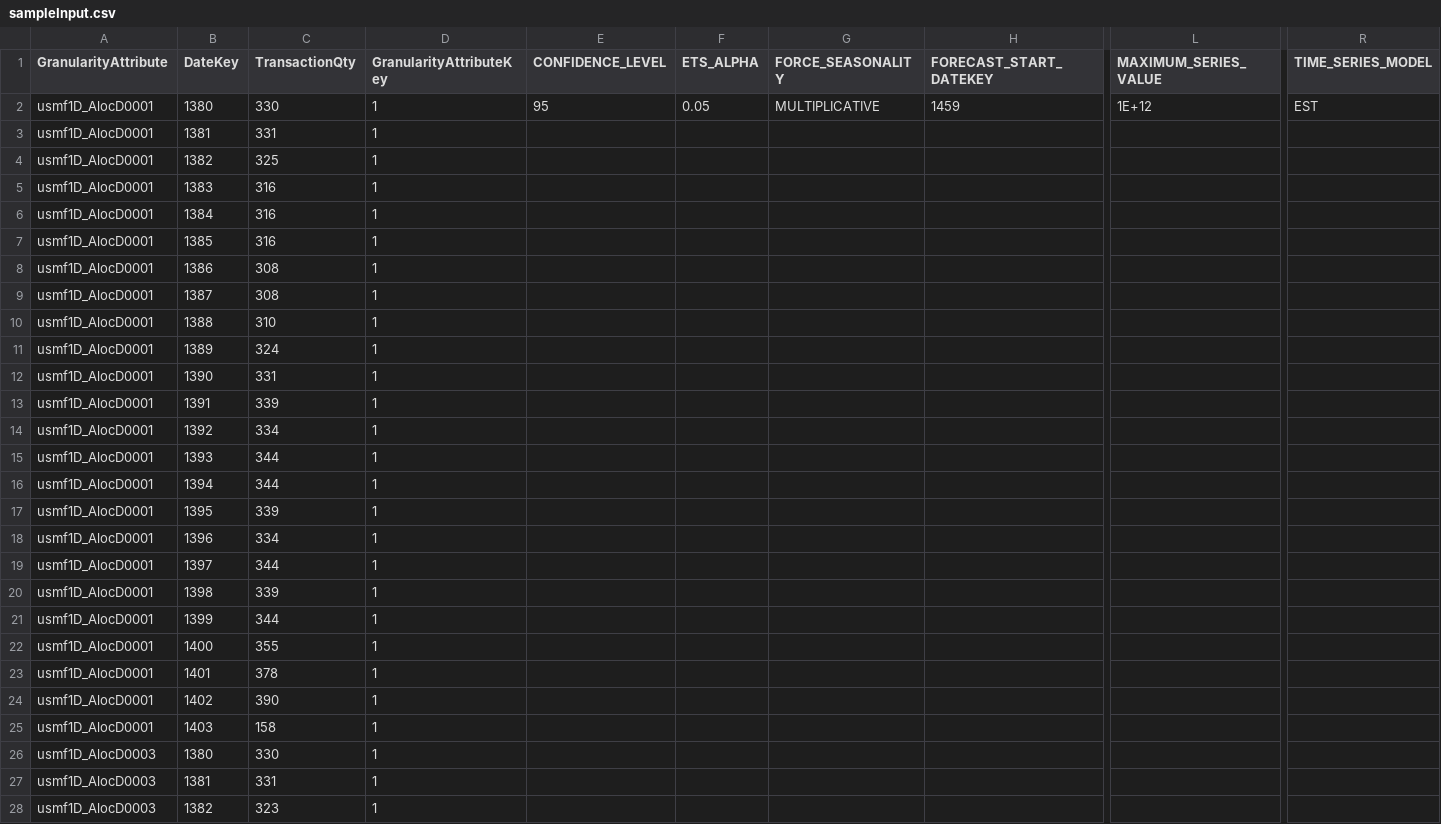
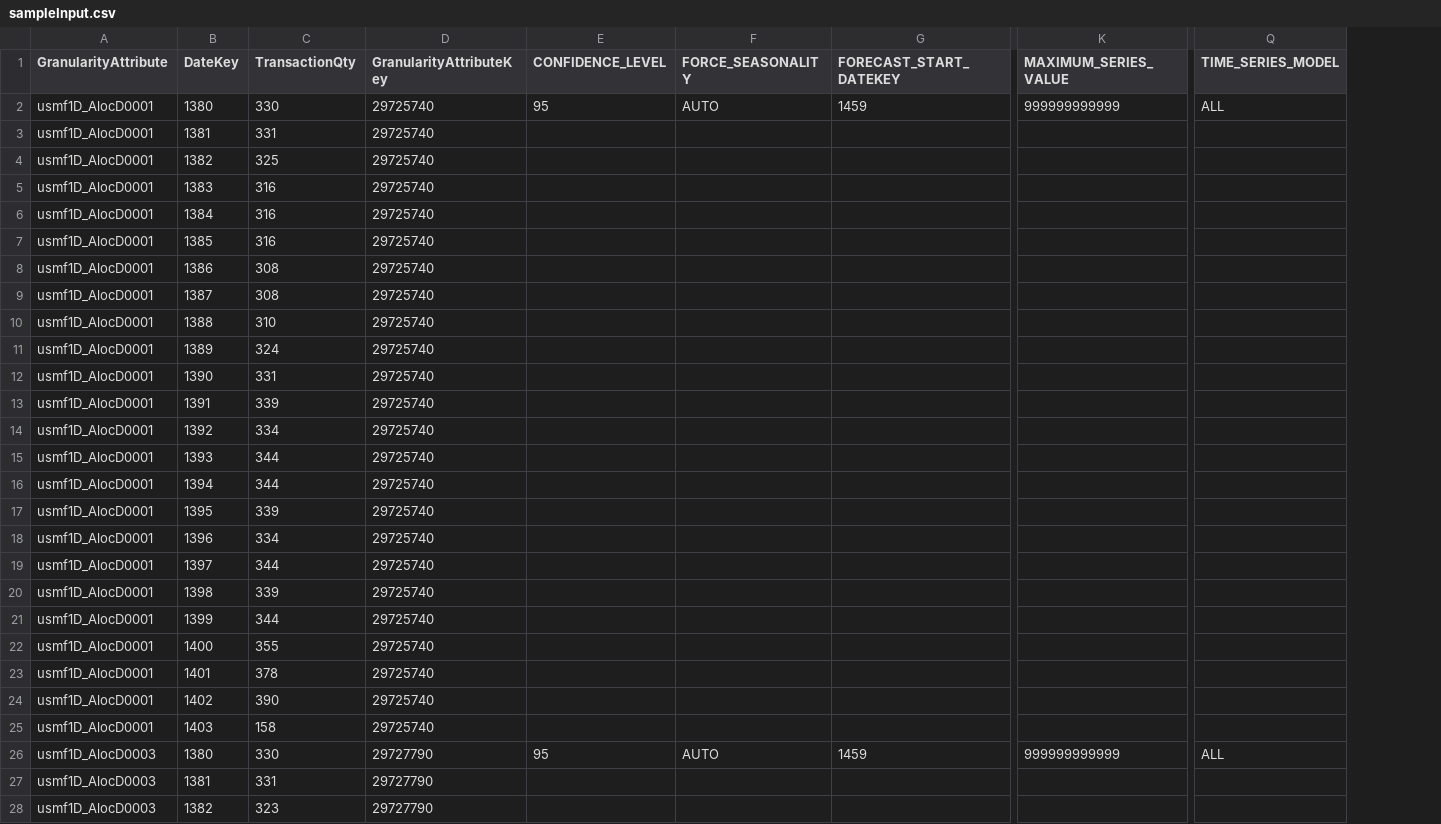
Before and after one commit to snikjou/Templates-For-Dynamics-365-Supply-Chain-Management-Demand-Forecasting-With-Azure-Machine-Learning, a CSV file: sampleInput.csv, drawn as a sheet; only a part is shown, gaps mark what is left out; removed rows and columns are numbered as before the commit, all else as after; rows hold the shown columns only; the diff covers the shown part only; the diff names each change by its address in the sheet, - before the commit and + after, or states it on an @@ line.

Commit message:
Update sampleInput.csv

```diff
--- a/sampleInput.csv
+++ b/sampleInput.csv
-column F (ETS_ALPHA), row 2: 0.05
-D2:D25 (GranularityAttributeKey): 1
+D2:D25 (GranularityAttributeKey): 29725740
-F2 (FORCE_SEASONALITY): MULTIPLICATIVE
+F2 (FORCE_SEASONALITY): AUTO
-K2 (MAXIMUM_SERIES_VALUE): 1E+12
+K2 (MAXIMUM_SERIES_VALUE): 999999999999
-Q2 (TIME_SERIES_MODEL): EST
+Q2 (TIME_SERIES_MODEL): ALL
-row 26: usmf1D_AlocD0003 | 1380 | 330 | 1
+row 26: usmf1D_AlocD0003 | 1380 | 330 | 29727790 | 95 | AUTO | 1459 | 999999999999 | ALL
-D27:D28 (GranularityAttributeKey): 1
+D27:D28 (GranularityAttributeKey): 29727790
```
Also changed, not shown: 24 edited cells elsewhere in this file.
